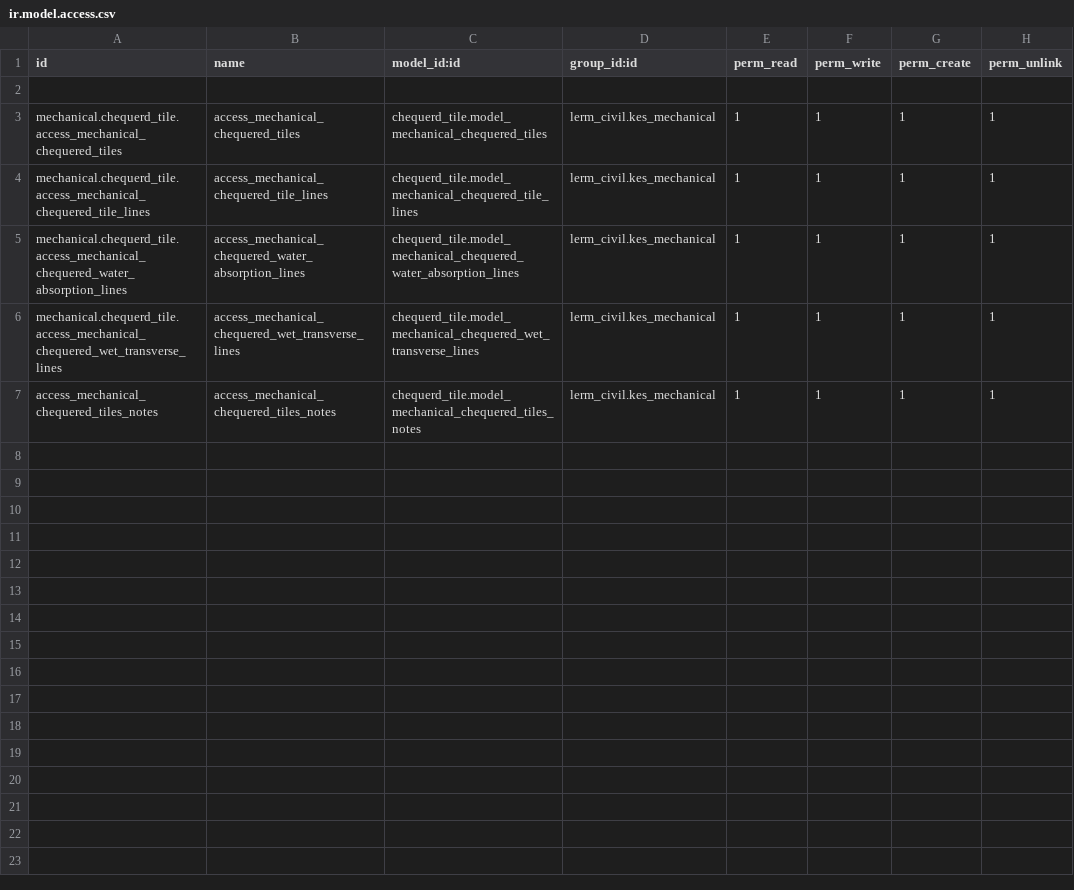
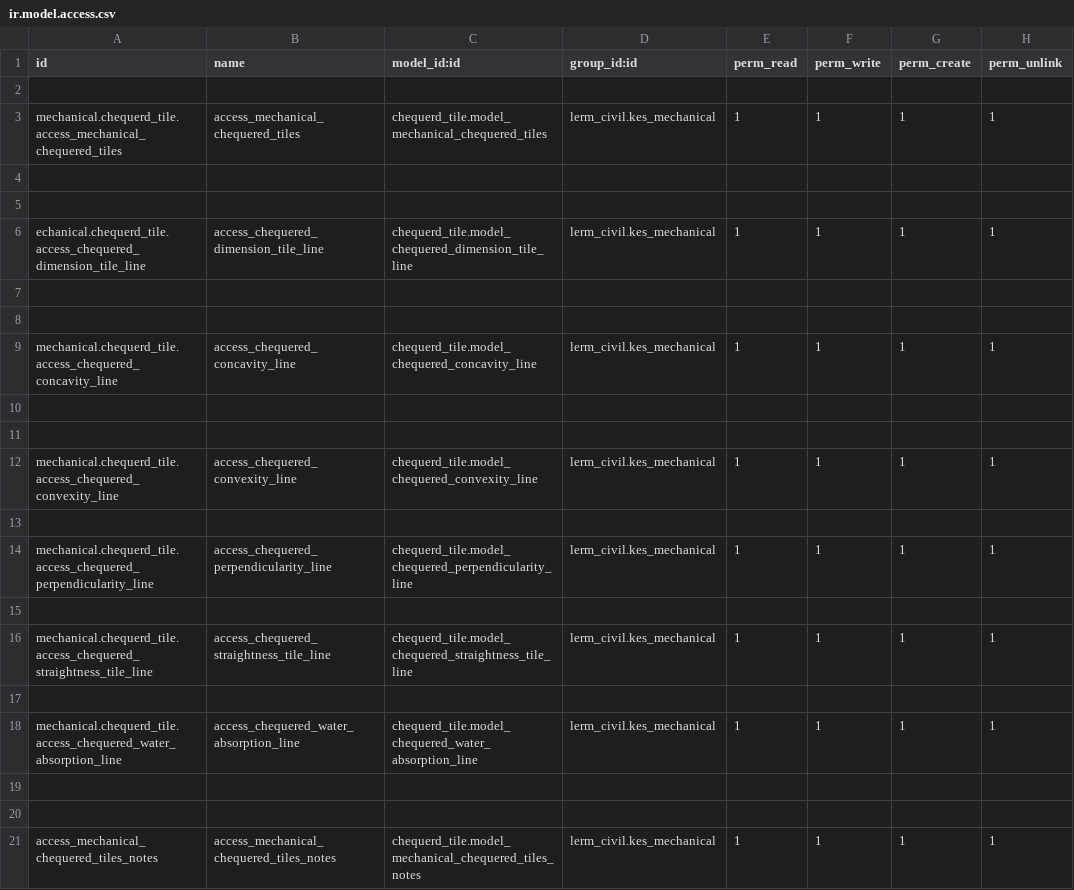
Before and after one commit to Usman-Shaikhnag/lerm_civil_products, a CSV file: chequerd_tile/security/ir.model.access.csv, drawn as a sheet.

Commit message:
Chequered Tiles

```diff
--- a/chequerd_tile/security/ir.model.access.csv
+++ b/chequerd_tile/security/ir.model.access.csv
@@ -3,5 +3,19 @@ id,name,model_id:id,group_id:id,perm_read,perm_write,perm_create,perm_unlink
 mechanical.chequerd_tile.access_mechanical_chequered_tiles,access_mechanical_chequered_tiles,chequerd_tile.model_mechanical_chequered_tiles,lerm_civil.kes_mechanical,1,1,1,1
-mechanical.chequerd_tile.access_mechanical_chequered_tile_lines,access_mechanical_chequered_tile_lines,chequerd_tile.model_mechanical_chequered_tile_lines,lerm_civil.kes_mechanical,1,1,1,1
-mechanical.chequerd_tile.access_mechanical_chequered_water_absorption_lines,access_mechanical_chequered_water_absorption_lines,chequerd_tile.model_mechanical_chequered_water_absorption_lines,lerm_civil.kes_mechanical,1,1,1,1
-mechanical.chequerd_tile.access_mechanical_chequered_wet_transverse_lines,access_mechanical_chequered_wet_transverse_lines,chequerd_tile.model_mechanical_chequered_wet_transverse_lines,lerm_civil.kes_mechanical,1,1,1,1
+
+
+echanical.chequerd_tile.access_chequered_dimension_tile_line,access_chequered_dimension_tile_line,chequerd_tile.model_chequered_dimension_tile_line,lerm_civil.kes_mechanical,1,1,1,1
+
+
+mechanical.chequerd_tile.access_chequered_concavity_line,access_chequered_concavity_line,chequerd_tile.model_chequered_concavity_line,lerm_civil.kes_mechanical,1,1,1,1
+
+
+mechanical.chequerd_tile.access_chequered_convexity_line,access_chequered_convexity_line,chequerd_tile.model_chequered_convexity_line,lerm_civil.kes_mechanical,1,1,1,1
+
+mechanical.chequerd_tile.access_chequered_perpendicularity_line,access_chequered_perpendicularity_line,chequerd_tile.model_chequered_perpendicularity_line,lerm_civil.kes_mechanical,1,1,1,1
+
+mechanical.chequerd_tile.access_chequered_straightness_tile_line,access_chequered_straightness_tile_line,chequerd_tile.model_chequered_straightness_tile_line,lerm_civil.kes_mechanical,1,1,1,1
+
+mechanical.chequerd_tile.access_chequered_water_absorption_line,access_chequered_water_absorption_line,chequerd_tile.model_chequered_water_absorption_line,lerm_civil.kes_mechanical,1,1,1,1
+
+
 access_mechanical_chequered_tiles_notes,access_mechanical_chequered_tiles_notes,chequerd_tile.model_mechanical_chequered_tiles_notes,lerm_civil.kes_mechanical,1,1,1,1
```
Also changed, not shown: 5 other files.
